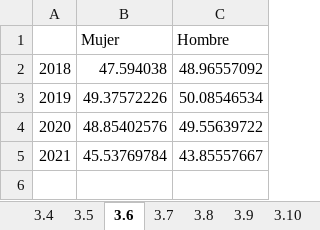
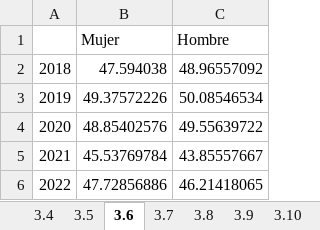
Before and after one commit to UnidadGeneroINE/CompendioGenero2023, an Excel workbook: Codigo/Bases/datos_administrativos/Indicadores_de_Género/EDUCACIÓN/EducaciónSinFormato.xlsx, sheet 3.6, drawn as a sheet; values as stored, in another font and other column widths than the file's, no borders; the diff names each change by its address in the sheet, - before the commit and + after, or states it on an @@ line.

```diff
--- a/Codigo/Bases/datos_administrativos/Indicadores_de_Género/EDUCACIÓN/EducaciónSinFormato.xlsx (sheet 3.6)
+++ b/Codigo/Bases/datos_administrativos/Indicadores_de_Género/EDUCACIÓN/EducaciónSinFormato.xlsx (sheet 3.6)
+row 6: 2022 | 47.72856886 | 46.21418065
```
Also changed, not shown: sheet 3.7, sheet 3.9, sheet 3.5, sheet 3.8, sheet 3.4, 22 other files.
